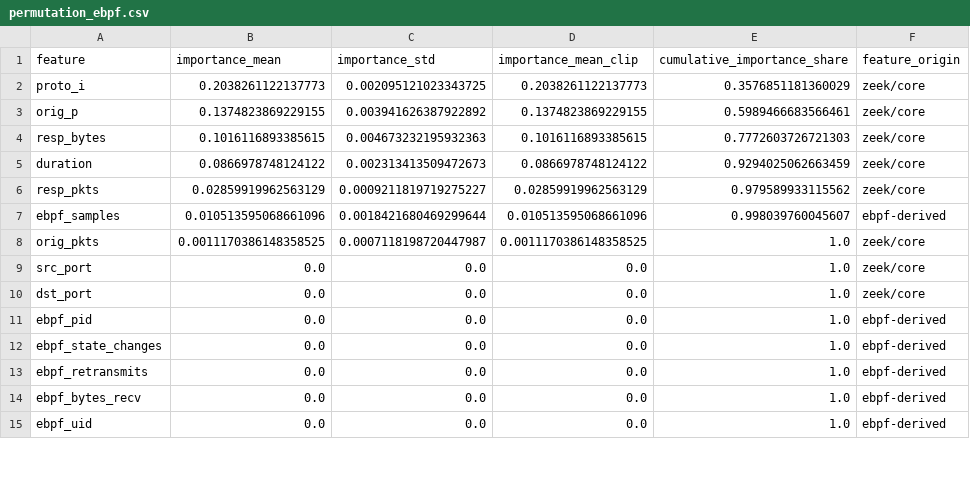
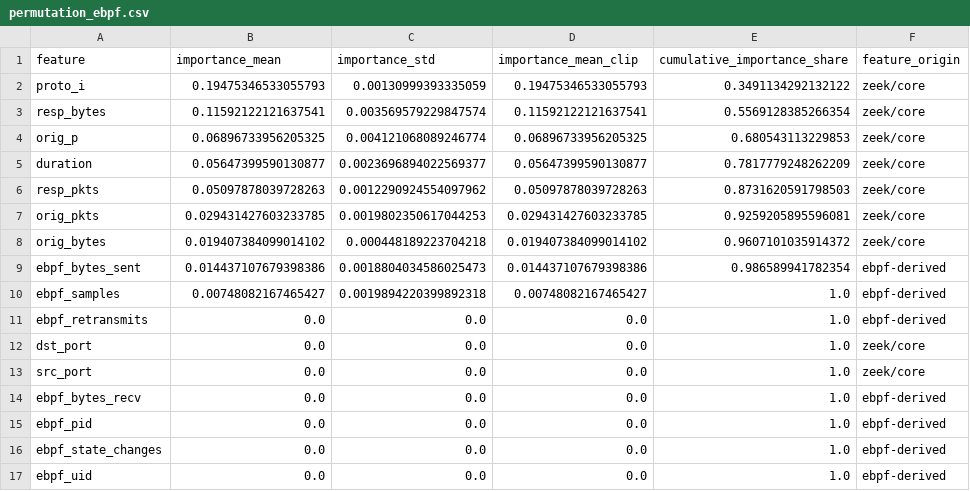
Before and after one commit to merinnnn/ebpf-net-sentinel, a CSV file: data/reports/feature_importance/seed42/permutation_ebpf.csv, drawn as a sheet; only a part is shown; the diff covers the shown part only.

```diff
--- a/data/reports/feature_importance/seed42/permutation_ebpf.csv
+++ b/data/reports/feature_importance/seed42/permutation_ebpf.csv
@@ -1,15 +1,17 @@
 feature,importance_mean,importance_std,importance_mean_clip,cumulative_importance_share,feature_origin
-proto_i,0.2038261122137773,0.002095121023343725,0.2038261122137773,0.3576851181360029,zeek/core
-orig_p,0.1374823869229155,0.003941626387922892,0.1374823869229155,0.5989466683566461,zeek/core
-resp_bytes,0.1016116893385615,0.004673232195932363,0.1016116893385615,0.7772603726721303,zeek/core
-duration,0.0866978748124122,0.002313413509472673,0.0866978748124122,0.9294025062663459,zeek/core
-resp_pkts,0.02859919962563129,0.0009211819719275227,0.02859919962563129,0.979589933115562,zeek/core
-ebpf_samples,0.010513595068661096,0.0018421680469299644,0.010513595068661096,0.998039760045607,ebpf-derived
-orig_pkts,0.0011170386148358525,0.0007118198720447987,0.0011170386148358525,1.0,zeek/core
+proto_i,0.19475346533055793,0.00130999393335059,0.19475346533055793,0.3491134292132122,zeek/core
+resp_bytes,0.11592122121637541,0.003569579229847574,0.11592122121637541,0.5569128385266354,zeek/core
+orig_p,0.06896733956205325,0.004121068089246774,0.06896733956205325,0.680543113229853,zeek/core
+duration,0.05647399590130877,0.0023696894022569377,0.05647399590130877,0.7817779248262209,zeek/core
+resp_pkts,0.05097878039728263,0.0012290924554097962,0.05097878039728263,0.8731620591798503,zeek/core
+orig_pkts,0.029431427603233785,0.0019802350617044253,0.029431427603233785,0.9259205895596081,zeek/core
+orig_bytes,0.019407384099014102,0.000448189223704218,0.019407384099014102,0.9607101035914372,zeek/core
+ebpf_bytes_sent,0.014437107679398386,0.0018804034586025473,0.014437107679398386,0.986589941782354,ebpf-derived
+ebpf_samples,0.00748082167465427,0.0019894220399892318,0.00748082167465427,1.0,ebpf-derived
+ebpf_retransmits,0.0,0.0,0.0,1.0,ebpf-derived
+dst_port,0.0,0.0,0.0,1.0,zeek/core
 src_port,0.0,0.0,0.0,1.0,zeek/core
-dst_port,0.0,0.0,0.0,1.0,zeek/core
+ebpf_bytes_recv,0.0,0.0,0.0,1.0,ebpf-derived
 ebpf_pid,0.0,0.0,0.0,1.0,ebpf-derived
 ebpf_state_changes,0.0,0.0,0.0,1.0,ebpf-derived
-ebpf_retransmits,0.0,0.0,0.0,1.0,ebpf-derived
-ebpf_bytes_recv,0.0,0.0,0.0,1.0,ebpf-derived
 ebpf_uid,0.0,0.0,0.0,1.0,ebpf-derived
```
Also changed, not shown: 2 removed rows and 2 edited cells elsewhere in this file, data/reports/feature_importance/seed42/permutation_baseline.csv, data/reports/generalization_comparison_seed42.csv, 21 other files.
